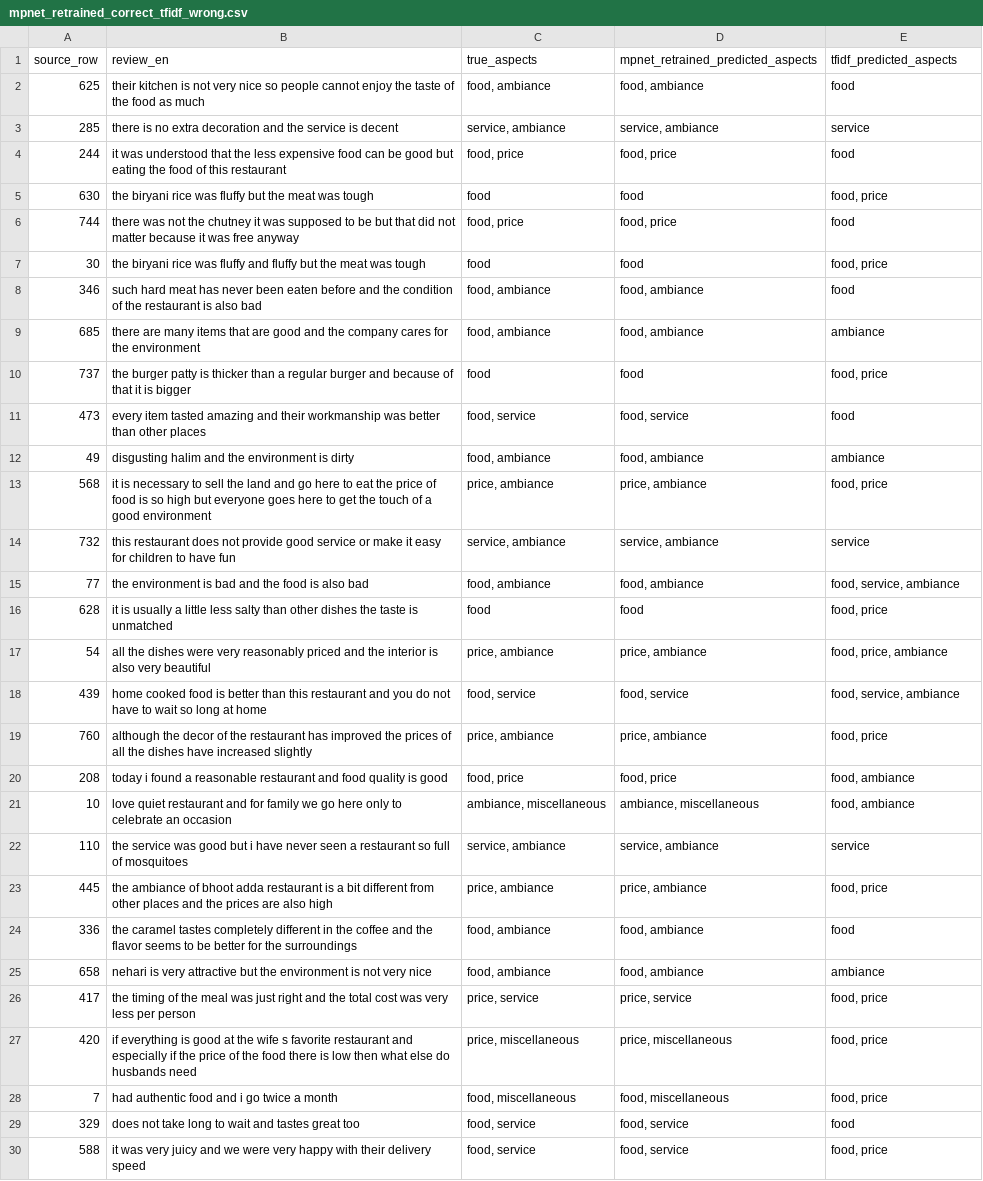
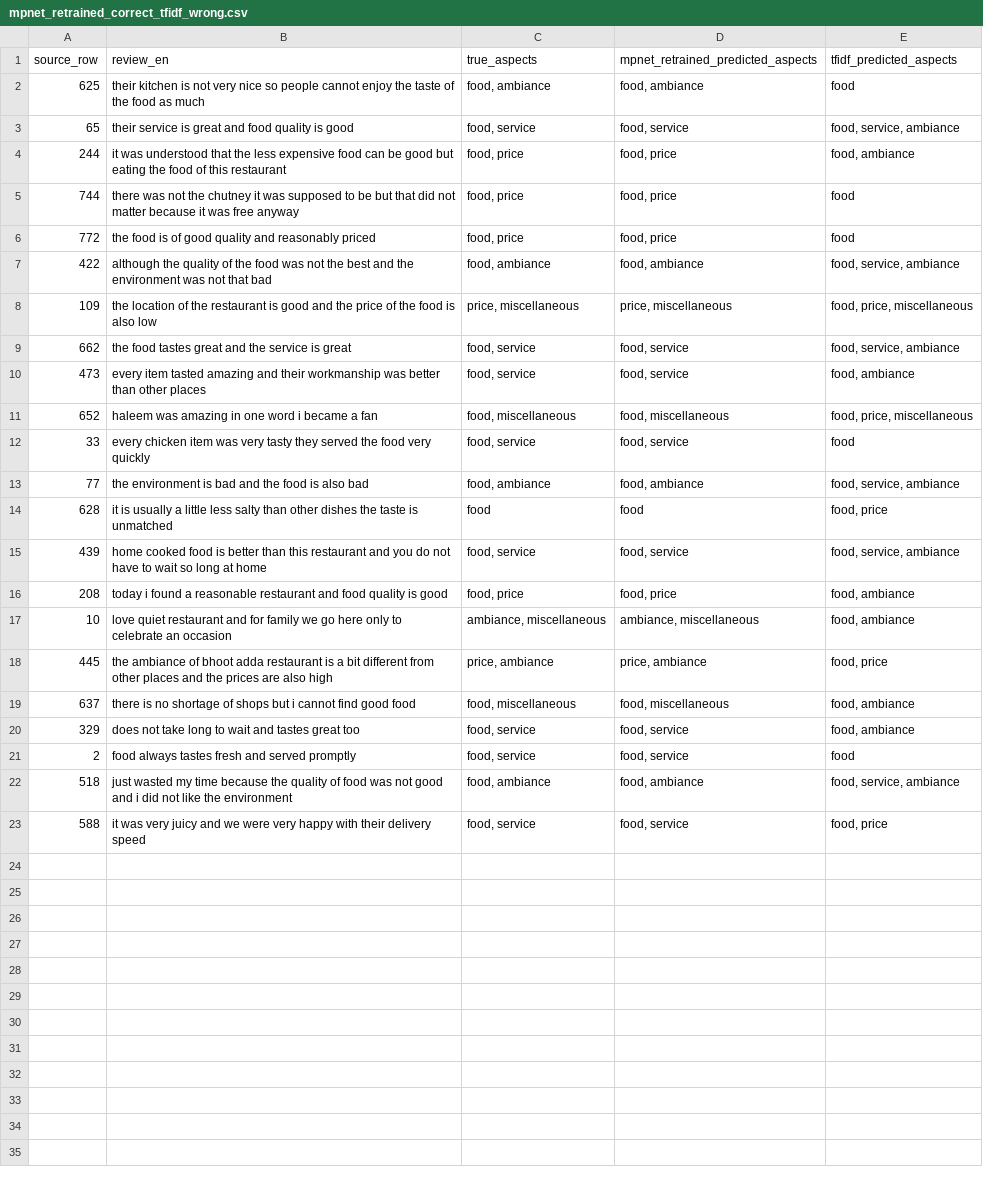
Before and after one commit to zaabinh/3bit-CS221, a CSV file: outputs/final_comparison/mpnet_retrained_correct_tfidf_wrong.csv, drawn as a sheet.

```diff
--- a/outputs/final_comparison/mpnet_retrained_correct_tfidf_wrong.csv
+++ b/outputs/final_comparison/mpnet_retrained_correct_tfidf_wrong.csv
@@ -2,29 +2,22 @@ source_row,review_en,true_aspects,mpnet_retrained_predicted_aspects,tfidf_predic
 625,their kitchen is not very nice so people cannot enjoy the taste of the food as much,"food, ambiance","food, ambiance",food
-285,there is no extra decoration and the service is decent,"service, ambiance","service, ambiance",service
-244,it was understood that the less expensive food can be good but eating the food of this restaurant,"food, price","food, price",food
-630,the biryani rice was fluffy but the meat was tough,food,food,"food, price"
+65,their service is great and food quality is good,"food, service","food, service","food, service, ambiance"
+244,it was understood that the less expensive food can be good but eating the food of this restaurant,"food, price","food, price","food, ambiance"
 744,there was not the chutney it was supposed to be but that did not matter because it was free anyway,"food, price","food, price",food
-30,the biryani rice was fluffy and fluffy but the meat was tough,food,food,"food, price"
-346,such hard meat has never been eaten before and the condition of the restaurant is also bad,"food, ambiance","food, ambiance",food
-685,there are many items that are good and the company cares for the environment,"food, ambiance","food, ambiance",ambiance
-737,the burger patty is thicker than a regular burger and because of that it is bigger,food,food,"food, price"
-473,every item tasted amazing and their workmanship was better than other places,"food, service","food, service",food
-49,disgusting halim and the environment is dirty,"food, ambiance","food, ambiance",ambiance
-568,it is necessary to sell the land and go here to eat the price of food is so high but everyone goes here to get the touch of a good environment,"price, ambiance","price, ambiance","food, price"
-732,this restaurant does not provide good service or make it easy for children to have fun,"service, ambiance","service, ambiance",service
+772,the food is of good quality and reasonably priced,"food, price","food, price",food
+422,although the quality of the food was not the best and the environment was not that bad,"food, ambiance","food, ambiance","food, service, ambiance"
+109,the location of the restaurant is good and the price of the food is also low,"price, miscellaneous","price, miscellaneous","food, price, miscellaneous"
+662,the food tastes great and the service is great,"food, service","food, service","food, service, ambiance"
+473,every item tasted amazing and their workmanship was better than other places,"food, service","food, service","food, ambiance"
+652,haleem was amazing in one word i became a fan,"food, miscellaneous","food, miscellaneous","food, price, miscellaneous"
+33,every chicken item was very tasty they served the food very quickly,"food, service","food, service",food
 77,the environment is bad and the food is also bad,"food, ambiance","food, ambiance","food, service, ambiance"
 628,it is usually a little less salty than other dishes the taste is unmatched,food,food,"food, price"
-54,all the dishes were very reasonably priced and the interior is also very beautiful,"price, ambiance","price, ambiance","food, price, ambiance"
 439,home cooked food is better than this restaurant and you do not have to wait so long at home,"food, service","food, service","food, service, ambiance"
-760,although the decor of the restaurant has improved the prices of all the dishes have increased slightly,"price, ambiance","price, ambiance","food, price"
 208,today i found a reasonable restaurant and food quality is good,"food, price","food, price","food, ambiance"
 10,love quiet restaurant and for family we go here only to celebrate an occasion,"ambiance, miscellaneous","ambiance, miscellaneous","food, ambiance"
-110,the service was good but i have never seen a restaurant so full of mosquitoes,"service, ambiance","service, ambiance",service
 445,the ambiance of bhoot adda restaurant is a bit different from other places and the prices are also high,"price, ambiance","price, ambiance","food, price"
-336,the caramel tastes completely different in the coffee and the flavor seems to be better for the surroundings,"food, ambiance","food, ambiance",food
-658,nehari is very attractive but the environment is not very nice,"food, ambiance","food, ambiance",ambiance
-417,the timing of the meal was just right and the total cost was very less per person,"price, service","price, service","food, price"
-420,if everything is good at the wife s favorite restaurant and especially if the price of the food there is low then what else do husbands need,"price, miscellaneous","price, miscellaneous","food, price"
-7,had authentic food and i go twice a month,"food, miscellaneous","food, miscellaneous","food, price"
-329,does not take long to wait and tastes great too,"food, service","food, service",food
+637,there is no shortage of shops but i cannot find good food,"food, miscellaneous","food, miscellaneous","food, ambiance"
+329,does not take long to wait and tastes great too,"food, service","food, service","food, ambiance"
+2,food always tastes fresh and served promptly,"food, service","food, service",food
+518,just wasted my time because the quality of food was not good and i did not like the environment,"food, ambiance","food, ambiance","food, service, ambiance"
 588,it was very juicy and we were very happy with their delivery speed,"food, service","food, service","food, price"
```
Also changed, not shown: outputs/MPNet/logistic_grid_results.csv, outputs/MPNet/retrained_sample_predictions.csv, 44 other files.
